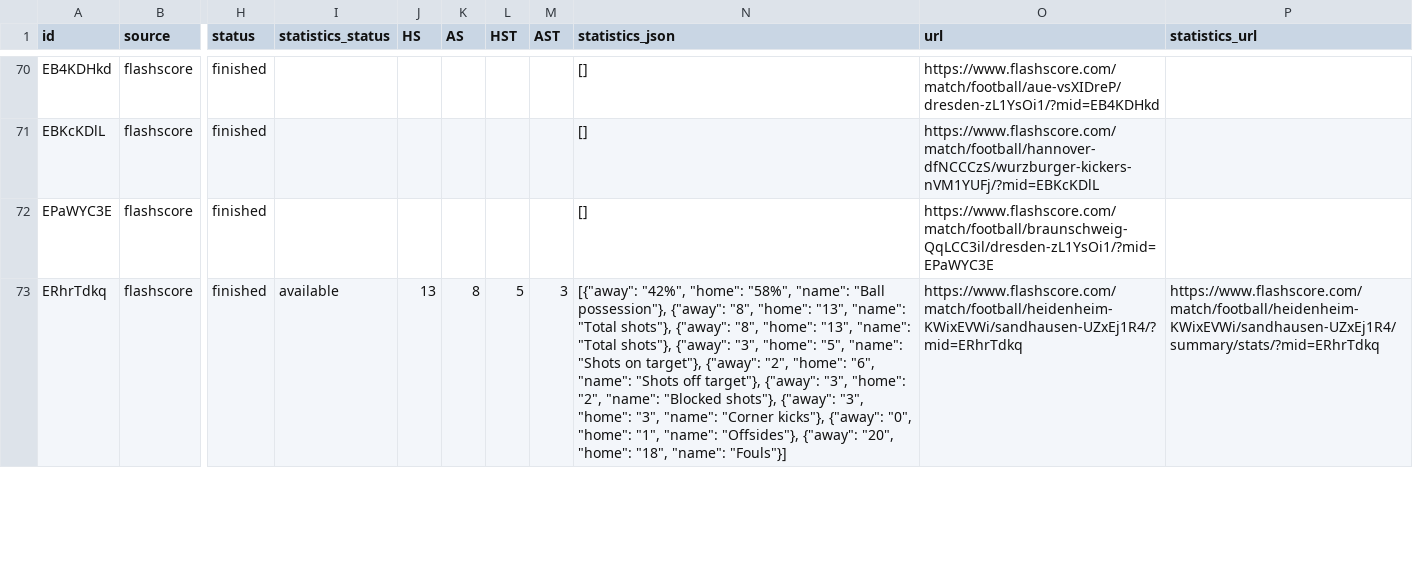
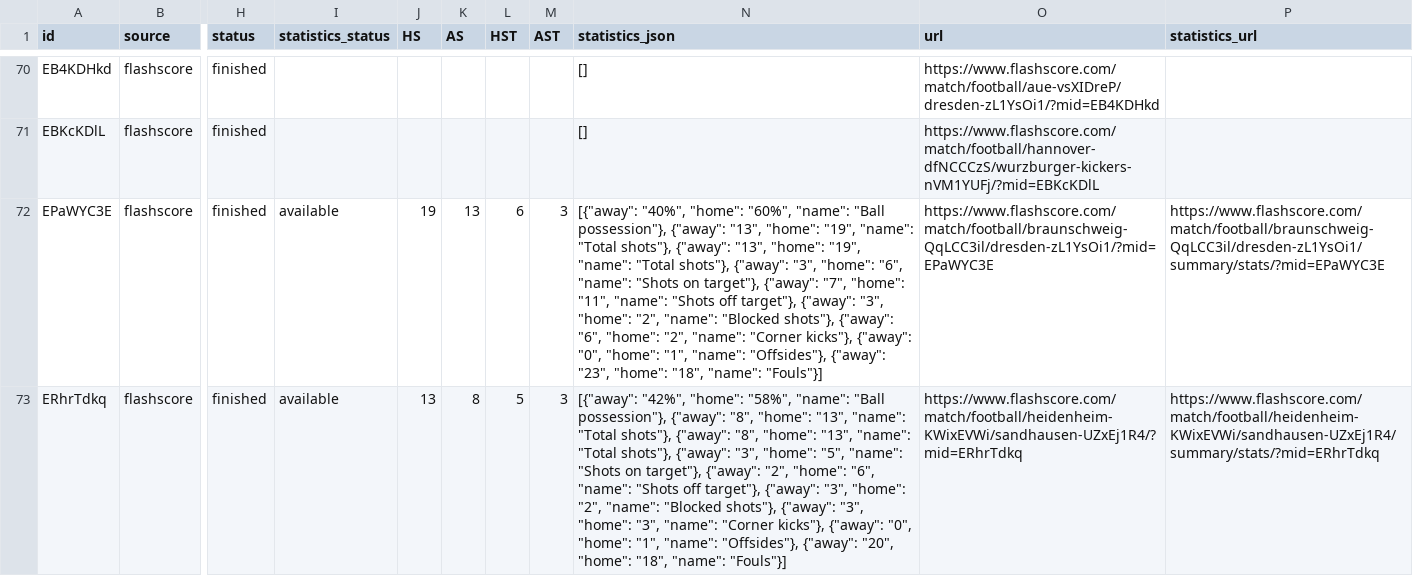
Before and after one commit to JAXON220803/data_scrapping, a CSV file: data/Germany/D2/2016-2017/flashscore/matches.csv, drawn as a sheet; only a part is shown, gaps mark what is left out; the diff covers the shown part only; the diff names each change by its address in the sheet, - before the commit and + after, or states it on an @@ line.

```diff
--- a/data/Germany/D2/2016-2017/flashscore/matches.csv
+++ b/data/Germany/D2/2016-2017/flashscore/matches.csv
-I72 (statistics_status): (empty)
+I72 (statistics_status): available
-J72 (HS): (empty)
+J72 (HS): 19
-K72 (AS): (empty)
+K72 (AS): 13
-L72 (HST): (empty)
+L72 (HST): 6
-M72 (AST): (empty)
+M72 (AST): 3
-N72 (statistics_json): []
+N72 (statistics_json): [{"away": "40%", "home": "60%", "name": "Ball possession"}, {"away": "13", "home": "19", "name": "Total shots"}, {"away": "13", "home": "19", "name": "Total shots"}, {"away": "3", "home": "6", "name": "Shots on target"}, {"away": "7", "home": "11", "name": "Shots off target"}, {"away": "3", "home": "2", "name": "Blocked shots"}, {"away": "6", "home": "2", "name": "Corner kicks"}, {"away": "0", "home": "1", "name": "Offsides"}, {"away": "23", "home": "18", "name": "Fouls"}]
-P72 (statistics_url): (empty)
+P72 (statistics_url): https://www.flashscore.com/match/football/braunschweig-QqLCC3il/dresden-zL1YsOi1/summary/stats/?mid=EPaWYC3E
```
Also changed, not shown: 35 edited cells elsewhere in this file, filled/Germany/2016-2017/D2.csv, 5 other files.
